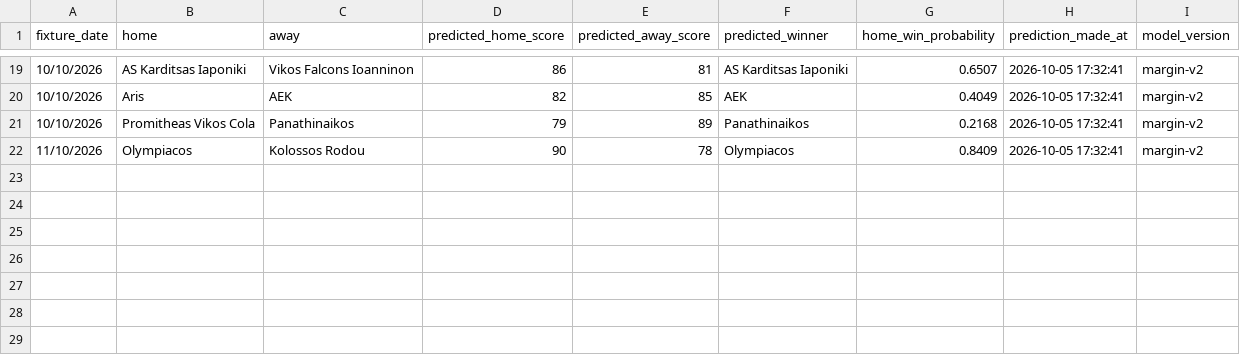
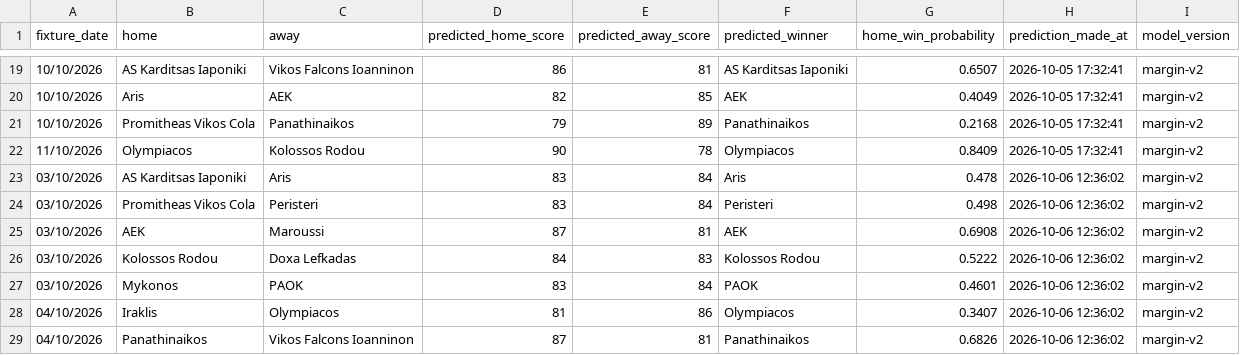
Before and after one commit to Dimiany/gbl-predictor, a CSV file: data/prediction_history.csv, drawn as a sheet; only a part is shown, gaps mark what is left out.

```diff
--- a/data/prediction_history.csv
+++ b/data/prediction_history.csv
@@ -22 +22,8 @@ fixture_date,home,away,predicted_home_score,predicted_away_score,predicted_winne
 11/10/2026,Olympiacos,Kolossos Rodou,90,78,Olympiacos,0.8409,2026-10-05 17:32:41,margin-v2
+03/10/2026,AS Karditsas Iaponiki,Aris,83,84,Aris,0.478,2026-10-06 12:36:02,margin-v2
+03/10/2026,Promitheas Vikos Cola,Peristeri,83,84,Peristeri,0.498,2026-10-06 12:36:02,margin-v2
+03/10/2026,AEK,Maroussi,87,81,AEK,0.6908,2026-10-06 12:36:02,margin-v2
+03/10/2026,Kolossos Rodou,Doxa Lefkadas,84,83,Kolossos Rodou,0.5222,2026-10-06 12:36:02,margin-v2
+03/10/2026,Mykonos,PAOK,83,84,PAOK,0.4601,2026-10-06 12:36:02,margin-v2
+04/10/2026,Iraklis,Olympiacos,81,86,Olympiacos,0.3407,2026-10-06 12:36:02,margin-v2
+04/10/2026,Panathinaikos,Vikos Falcons Ioanninon,87,81,Panathinaikos,0.6826,2026-10-06 12:36:02,margin-v2
```
Also changed, not shown: 11 other files.
